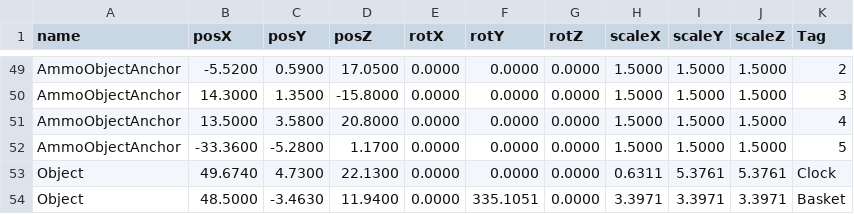
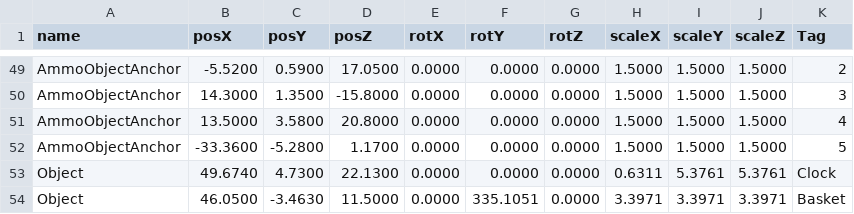
Before and after one commit to wizgame2023/2025afterGame, a CSV file: 2025afterGame/media/Stage/positions.csv, drawn as a sheet; only a part is shown, gaps mark what is left out.

```diff
--- a/2025afterGame/media/Stage/positions.csv
+++ b/2025afterGame/media/Stage/positions.csv
@@ -53,2 +53,2 @@ AmmoObjectAnchor,-33.3600,-5.2800,1.1700,0.0000,0.0000,0.0000,1.5000,1.5000,1.50
 Object,49.6740,4.7300,22.1300,0.0000,0.0000,0.0000,0.6311,5.3761,5.3761,Clock
-Object,48.5000,-3.4630,11.9400,0.0000,335.1051,0.0000,3.3971,3.3971,3.3971,Basket
+Object,46.0500,-3.4630,11.5000,0.0000,335.1051,0.0000,3.3971,3.3971,3.3971,Basket
```
Also changed, not shown: 2 other files.
